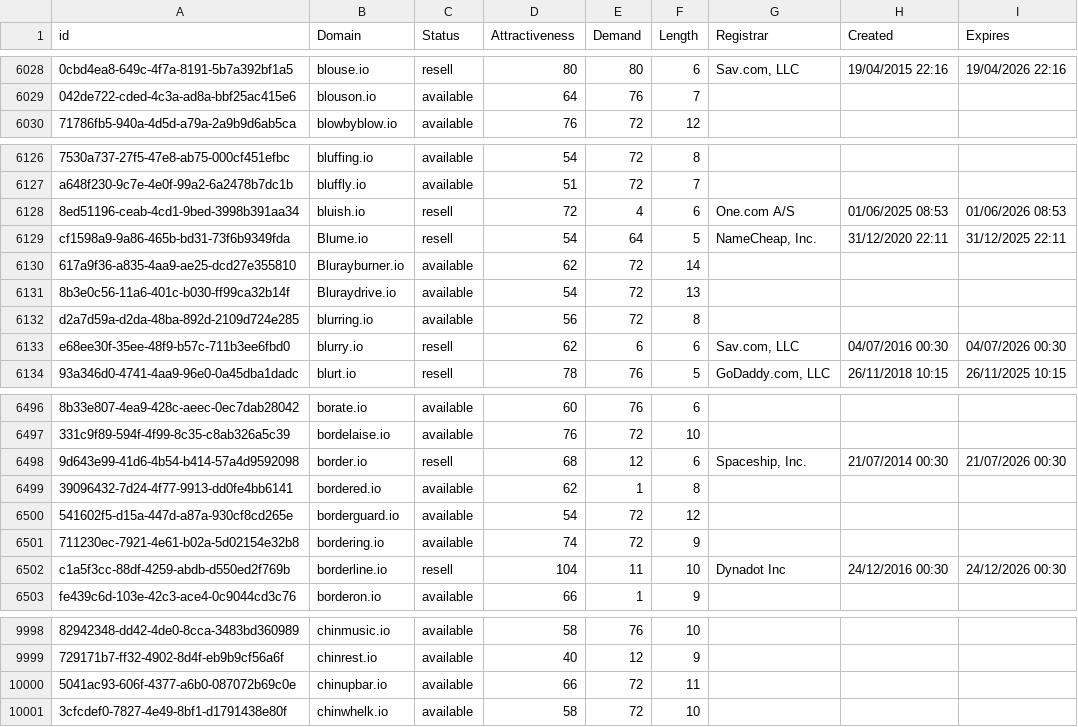
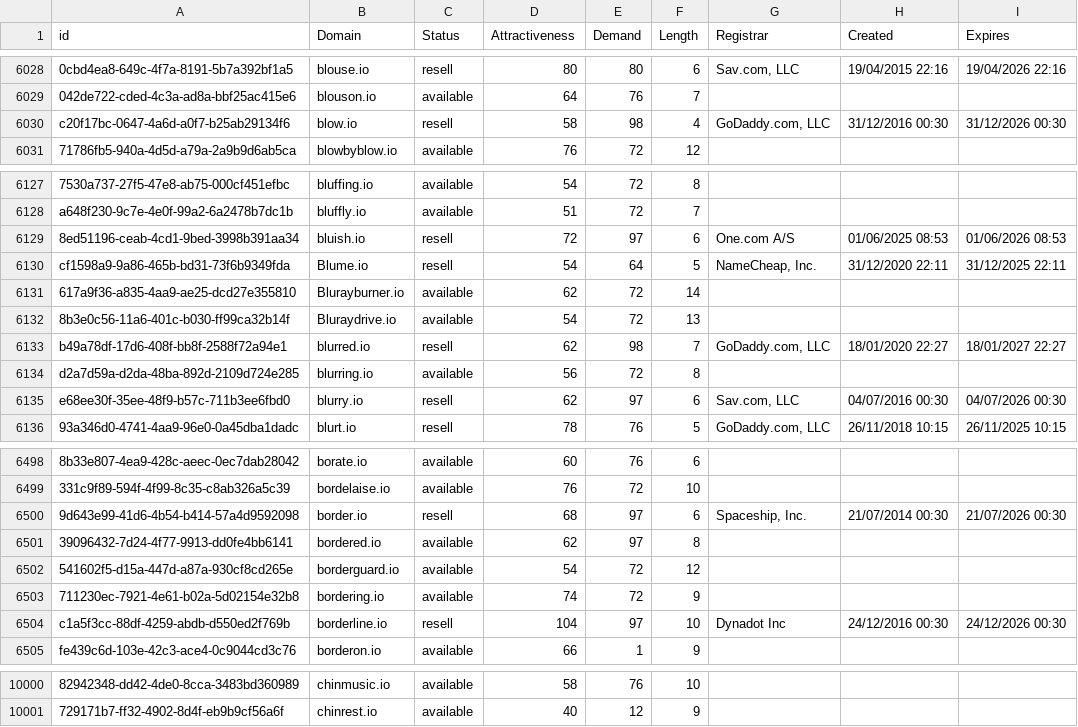
Before and after one commit to UniqueDomains/io-oneword-domains, a CSV file: io.csv, drawn as a sheet; only a part is shown, gaps mark what is left out; removed rows and columns are numbered as before the commit, all else as after; the diff covers the shown part only; the diff names each change by its address in the sheet, - before the commit and + after, or states it on an @@ line.

Commit message:
Domains update

```diff
--- a/io.csv
+++ b/io.csv
+row 6030: c20f17bc-0647-4a6d-a0f7-b25ab29134f6 | blow.io | resell | 58 | 98 | 4 | GoDaddy.com, LLC | 31/12/2016 00:30 | 31/12/2026 00:30
-E6129 (Demand): 4
+E6129 (Demand): 97
+row 6133: b49a78df-17d6-408f-bb8f-2588f72a94e1 | blurred.io | resell | 62 | 98 | 7 | GoDaddy.com, LLC | 18/01/2020 22:27 | 18/01/2027 22:27
-E6135 (Demand): 6
+E6135 (Demand): 97
-E6500 (Demand): 12
+E6500 (Demand): 97
-E6501 (Demand): 1
+E6501 (Demand): 97
-E6504 (Demand): 11
+E6504 (Demand): 97
-row 10000: 5041ac93-606f-4377-a6b0-087072b69c0e | chinupbar.io | available | 66 | 72 | 11
-row 10001: 3cfcdef0-7827-4e49-8bf1-d1791438e80f | chinwhelk.io | available | 58 | 72 | 10
```
Also changed, not shown: 16 edited cells elsewhere in this file, 2 other files.
